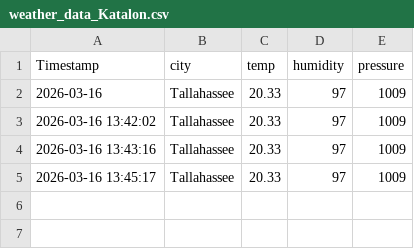
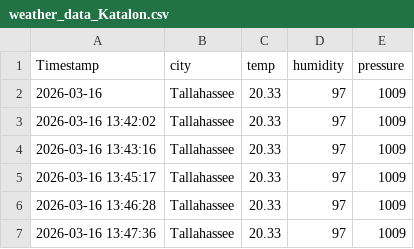
Before and after one commit to trctestacc/UploadFiles, a CSV file: weather_data_Katalon.csv, drawn as a sheet.

Commit message:
Add files via upload

```diff
--- a/weather_data_Katalon.csv
+++ b/weather_data_Katalon.csv
@@ -5 +5,3 @@ Timestamp,city,temp,humidity,pressure
 2026-03-16 13:45:17,Tallahassee,20.33,97,1009
+2026-03-16 13:46:28,Tallahassee,20.33,97,1009
+2026-03-16 13:47:36,Tallahassee,20.33,97,1009
```
